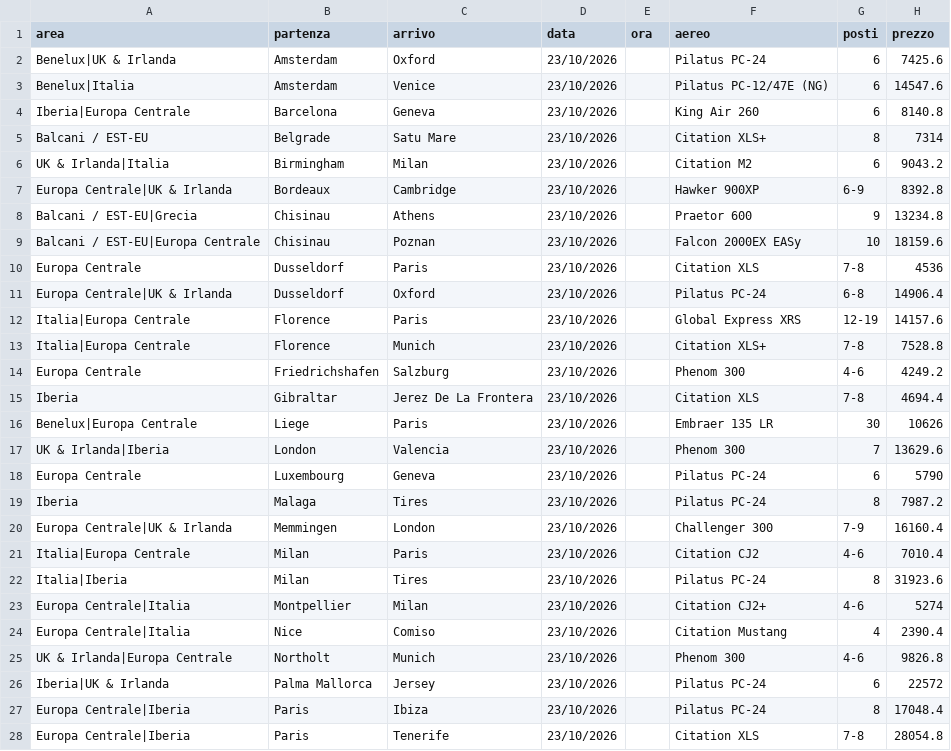
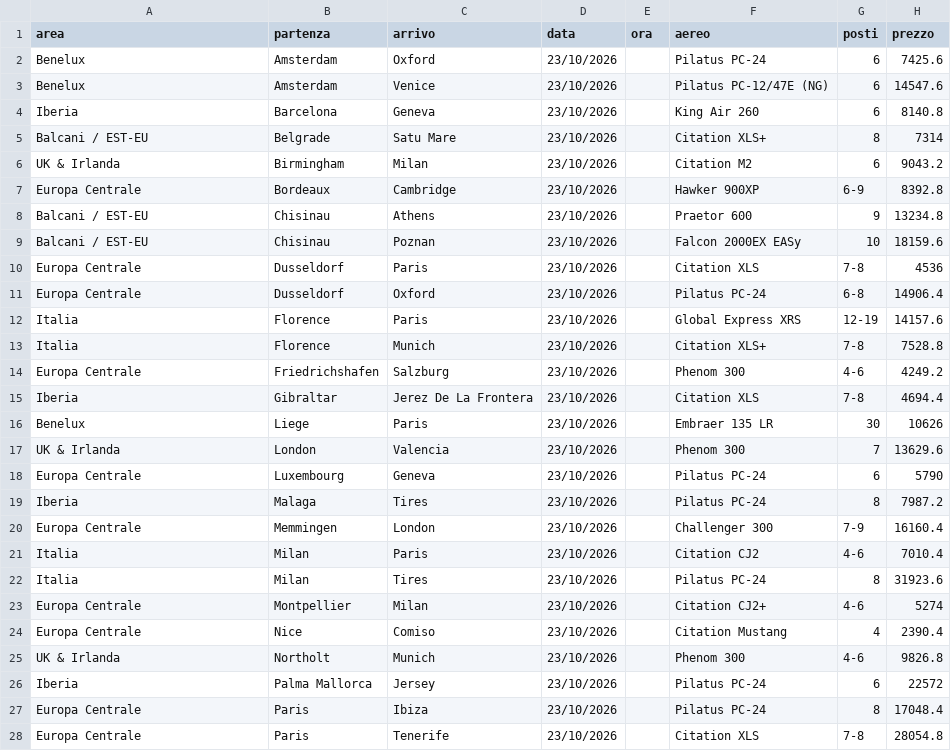
Before and after one commit to Stefano-1898/ypj-emptylegs, a CSV file: data/emptylegs.csv, drawn as a sheet; only a part is shown; the diff covers the shown part only.

```diff
--- a/data/emptylegs.csv
+++ b/data/emptylegs.csv
@@ -1,28 +1,28 @@
 area,partenza,arrivo,data,ora,aereo,posti,prezzo
-Benelux|UK & Irlanda,Amsterdam,Oxford,23/10/2026,,Pilatus PC-24,6,7425.6
-Benelux|Italia,Amsterdam,Venice,23/10/2026,,Pilatus PC-12/47E (NG),6,14547.6
-Iberia|Europa Centrale,Barcelona,Geneva,23/10/2026,,King Air 260,6,8140.8
+Benelux,Amsterdam,Oxford,23/10/2026,,Pilatus PC-24,6,7425.6
+Benelux,Amsterdam,Venice,23/10/2026,,Pilatus PC-12/47E (NG),6,14547.6
+Iberia,Barcelona,Geneva,23/10/2026,,King Air 260,6,8140.8
 Balcani / EST-EU,Belgrade,Satu Mare,23/10/2026,,Citation XLS+,8,7314
-UK & Irlanda|Italia,Birmingham,Milan,23/10/2026,,Citation M2,6,9043.2
-Europa Centrale|UK & Irlanda,Bordeaux,Cambridge,23/10/2026,,Hawker 900XP,6-9,8392.8
-Balcani / EST-EU|Grecia,Chisinau,Athens,23/10/2026,,Praetor 600,9,13234.8
-Balcani / EST-EU|Europa Centrale,Chisinau,Poznan,23/10/2026,,Falcon 2000EX EASy,10,18159.6
+UK & Irlanda,Birmingham,Milan,23/10/2026,,Citation M2,6,9043.2
+Europa Centrale,Bordeaux,Cambridge,23/10/2026,,Hawker 900XP,6-9,8392.8
+Balcani / EST-EU,Chisinau,Athens,23/10/2026,,Praetor 600,9,13234.8
+Balcani / EST-EU,Chisinau,Poznan,23/10/2026,,Falcon 2000EX EASy,10,18159.6
 Europa Centrale,Dusseldorf,Paris,23/10/2026,,Citation XLS,7-8,4536
-Europa Centrale|UK & Irlanda,Dusseldorf,Oxford,23/10/2026,,Pilatus PC-24,6-8,14906.4
-Italia|Europa Centrale,Florence,Paris,23/10/2026,,Global Express XRS,12-19,14157.6
-Italia|Europa Centrale,Florence,Munich,23/10/2026,,Citation XLS+,7-8,7528.8
+Europa Centrale,Dusseldorf,Oxford,23/10/2026,,Pilatus PC-24,6-8,14906.4
+Italia,Florence,Paris,23/10/2026,,Global Express XRS,12-19,14157.6
+Italia,Florence,Munich,23/10/2026,,Citation XLS+,7-8,7528.8
 Europa Centrale,Friedrichshafen,Salzburg,23/10/2026,,Phenom 300,4-6,4249.2
 Iberia,Gibraltar,Jerez De La Frontera,23/10/2026,,Citation XLS,7-8,4694.4
-Benelux|Europa Centrale,Liege,Paris,23/10/2026,,Embraer 135 LR,30,10626
-UK & Irlanda|Iberia,London,Valencia,23/10/2026,,Phenom 300,7,13629.6
+Benelux,Liege,Paris,23/10/2026,,Embraer 135 LR,30,10626
+UK & Irlanda,London,Valencia,23/10/2026,,Phenom 300,7,13629.6
 Europa Centrale,Luxembourg,Geneva,23/10/2026,,Pilatus PC-24,6,5790
 Iberia,Malaga,Tires,23/10/2026,,Pilatus PC-24,8,7987.2
-Europa Centrale|UK & Irlanda,Memmingen,London,23/10/2026,,Challenger 300,7-9,16160.4
-Italia|Europa Centrale,Milan,Paris,23/10/2026,,Citation CJ2,4-6,7010.4
-Italia|Iberia,Milan,Tires,23/10/2026,,Pilatus PC-24,8,31923.6
-Europa Centrale|Italia,Montpellier,Milan,23/10/2026,,Citation CJ2+,4-6,5274
-Europa Centrale|Italia,Nice,Comiso,23/10/2026,,Citation Mustang,4,2390.4
-UK & Irlanda|Europa Centrale,Northolt,Munich,23/10/2026,,Phenom 300,4-6,9826.8
-Iberia|UK & Irlanda,Palma Mallorca,Jersey,23/10/2026,,Pilatus PC-24,6,22572
-Europa Centrale|Iberia,Paris,Ibiza,23/10/2026,,Pilatus PC-24,8,17048.4
-Europa Centrale|Iberia,Paris,Tenerife,23/10/2026,,Citation XLS,7-8,28054.8
+Europa Centrale,Memmingen,London,23/10/2026,,Challenger 300,7-9,16160.4
+Italia,Milan,Paris,23/10/2026,,Citation CJ2,4-6,7010.4
+Italia,Milan,Tires,23/10/2026,,Pilatus PC-24,8,31923.6
+Europa Centrale,Montpellier,Milan,23/10/2026,,Citation CJ2+,4-6,5274
+Europa Centrale,Nice,Comiso,23/10/2026,,Citation Mustang,4,2390.4
+UK & Irlanda,Northolt,Munich,23/10/2026,,Phenom 300,4-6,9826.8
+Iberia,Palma Mallorca,Jersey,23/10/2026,,Pilatus PC-24,6,22572
+Europa Centrale,Paris,Ibiza,23/10/2026,,Pilatus PC-24,8,17048.4
+Europa Centrale,Paris,Tenerife,23/10/2026,,Citation XLS,7-8,28054.8
```
Also changed, not shown: 7 added rows and 69 edited cells elsewhere in this file, 2 other files.
